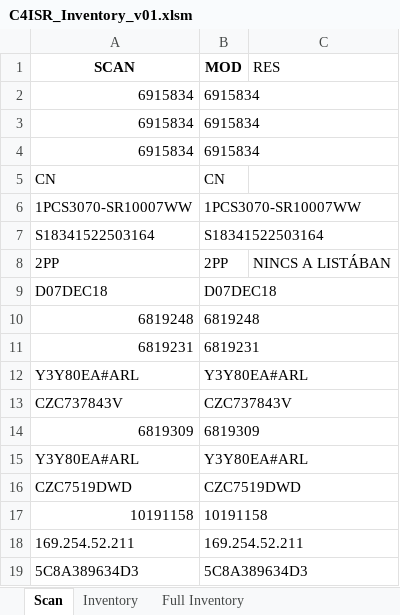
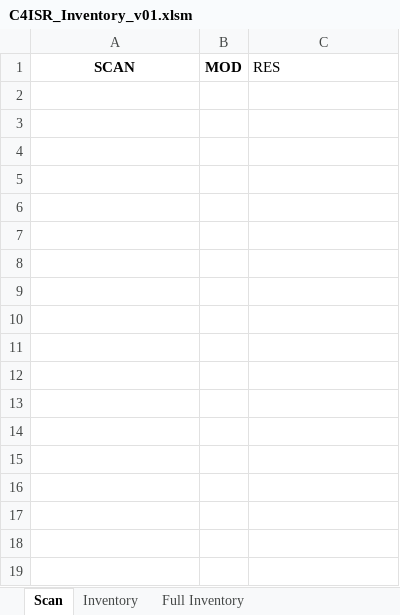
Before and after one commit to devilinside71/C4ISR_Inventory, an Excel workbook: C4ISR_Inventory_v01.xlsm, sheet Scan, drawn as a sheet; values as stored, in another font and other column widths than the file's, no borders; charts and pictures and conditional formats not drawn; the diff names each change by its address in the sheet, - before the commit and + after, or states it on an @@ line.

```diff
--- a/C4ISR_Inventory_v01.xlsm (sheet Scan)
+++ b/C4ISR_Inventory_v01.xlsm (sheet Scan)
-row 2: 6915834 | 6915834
-row 3: 6915834 | 6915834
-row 4: 6915834 | 6915834
-row 5: CN | CN
-row 6: 1PCS3070-SR10007WW | 1PCS3070-SR10007WW
-row 7: S18341522503164 | S18341522503164
-row 8: 2PP | 2PP | NINCS A LISTÁBAN
-row 9: D07DEC18 | D07DEC18
-row 10: 6819248 | 6819248
-row 11: 6819231 | 6819231
-row 12: Y3Y80EA#ARL | Y3Y80EA#ARL
-row 13: CZC737843V | CZC737843V
-row 14: 6819309 | 6819309
-row 15: Y3Y80EA#ARL | Y3Y80EA#ARL
-row 16: CZC7519DWD | CZC7519DWD
-row 17: 10191158 | 10191158
-row 18: 169.254.52.211 | 169.254.52.211
-row 19: 5C8A389634D3 | 5C8A389634D3
```
Also changed, not shown: sheet Inventory, charts or pictures, 1 other file.
